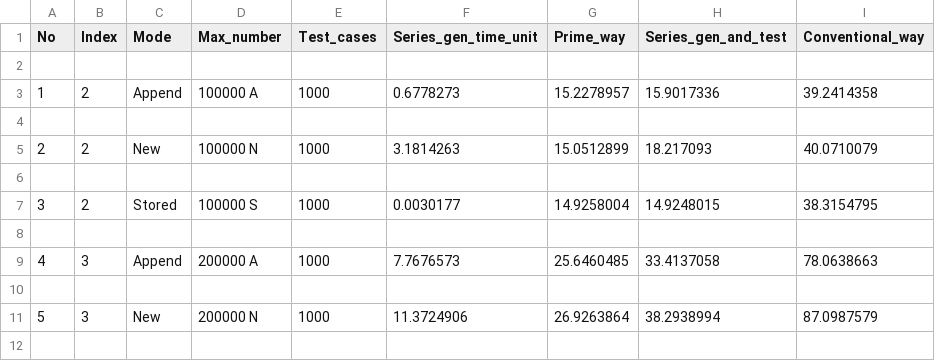
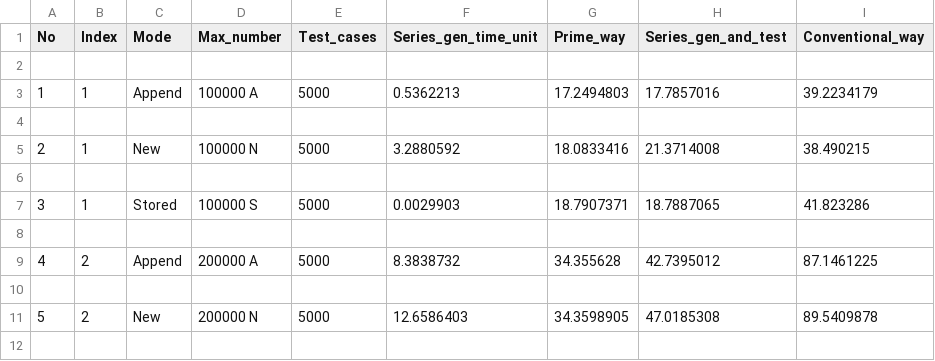
Before and after one commit to JayPonda/Creative-logic, a CSV file: find_factor/table 2.csv, drawn as a sheet; only a part is shown; the diff covers the shown part only.

```diff
--- a/find_factor/table 2.csv
+++ b/find_factor/table 2.csv
@@ -2,11 +2,11 @@ No,Index,Mode,Max_number,Test_cases,Series_gen_time_unit,Prime_way,Series_gen_an
 
-1,2,Append,100000 A,1000,0.6778273,15.2278957,15.9017336,39.2414358
+1,1,Append,100000 A,5000,0.5362213,17.2494803,17.7857016,39.2234179
 
-2,2,New,100000 N,1000,3.1814263,15.0512899,18.217093,40.0710079
+2,1,New,100000 N,5000,3.2880592,18.0833416,21.3714008,38.490215
 
-3,2,Stored,100000 S,1000,0.0030177,14.9258004,14.9248015,38.3154795
+3,1,Stored,100000 S,5000,0.0029903,18.7907371,18.7887065,41.823286
 
-4,3,Append,200000 A,1000,7.7676573,25.6460485,33.4137058,78.0638663
+4,2,Append,200000 A,5000,8.3838732,34.355628,42.7395012,87.1461225
 
-5,3,New,200000 N,1000,11.3724906,26.9263864,38.2938994,87.0987579
+5,2,New,200000 N,5000,12.6586403,34.3598905,47.0185308,89.5409878
 
```
Also changed, not shown: 60 edited cells elsewhere in this file, find_factor/table 1.csv, 9 other files.
